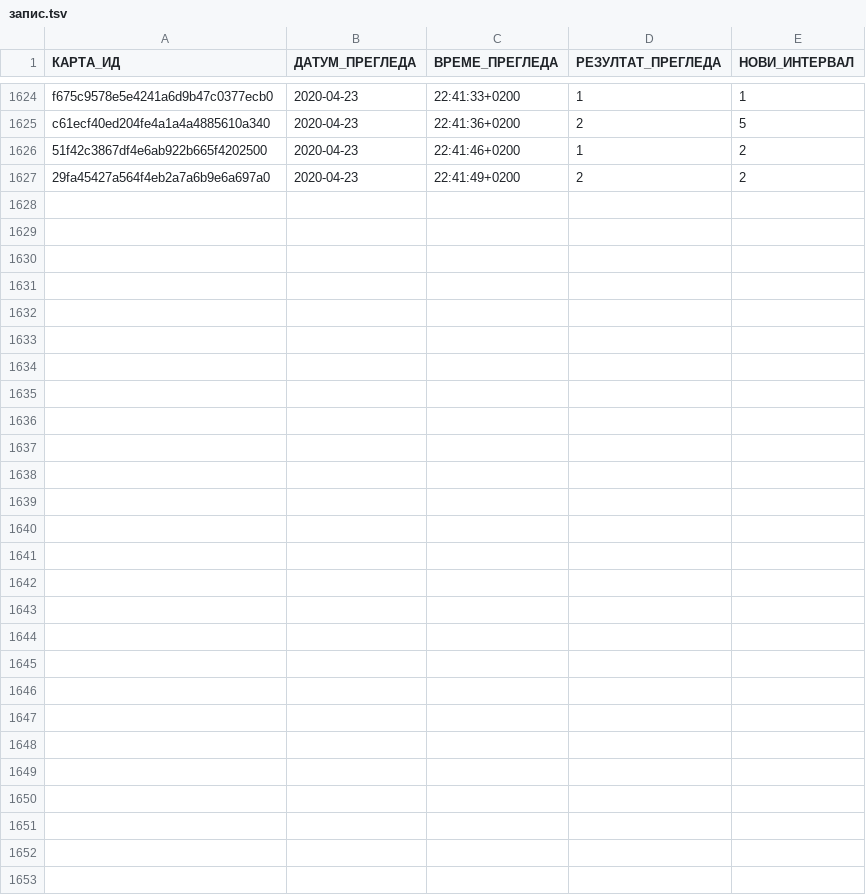
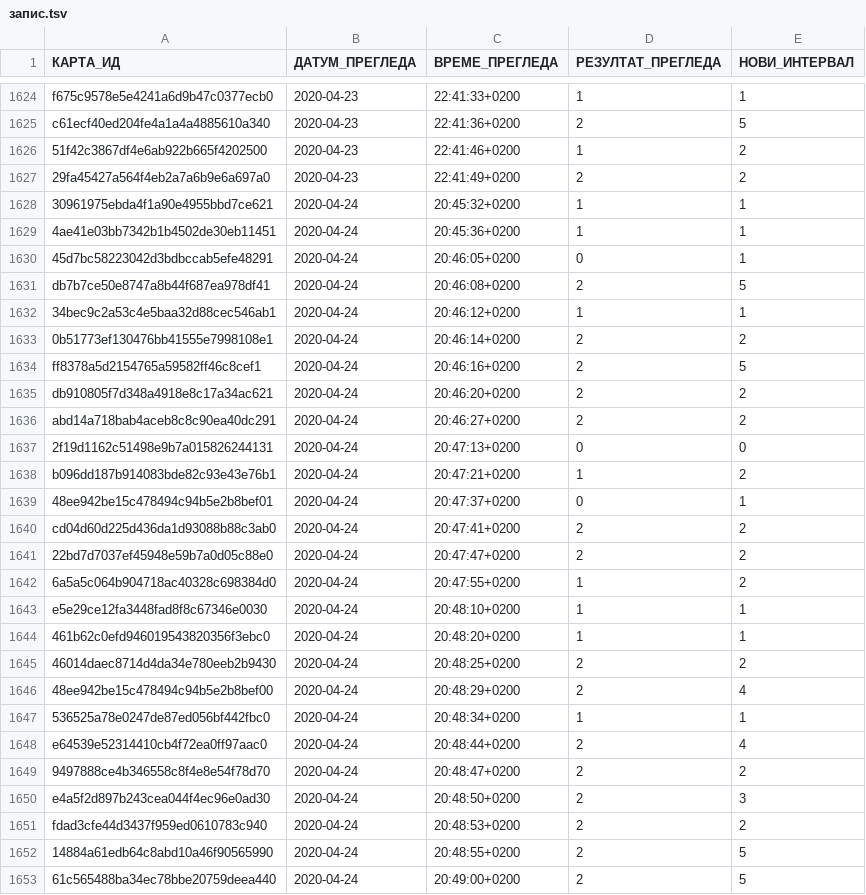
Before and after one commit to cohadar/naki, a TSV file: каталог/de_Basic/запис.tsv, drawn as a sheet; only a part is shown, gaps mark what is left out.

```diff
--- a/каталог/de_Basic/запис.tsv
+++ b/каталог/de_Basic/запис.tsv
@@ -1627 +1627,27 @@ c61ecf40ed204fe4a1a4a4885610a340	2020-04-23	22:41:36+0200	2	5
 29fa45427a564f4eb2a7a6b9e6a697a0	2020-04-23	22:41:49+0200	2	2
+30961975ebda4f1a90e4955bbd7ce621	2020-04-24	20:45:32+0200	1	1
+4ae41e03bb7342b1b4502de30eb11451	2020-04-24	20:45:36+0200	1	1
+45d7bc58223042d3bdbccab5efe48291	2020-04-24	20:46:05+0200	0	1
+db7b7ce50e8747a8b44f687ea978df41	2020-04-24	20:46:08+0200	2	5
+34bec9c2a53c4e5baa32d88cec546ab1	2020-04-24	20:46:12+0200	1	1
+0b51773ef130476bb41555e7998108e1	2020-04-24	20:46:14+0200	2	2
+ff8378a5d2154765a59582ff46c8cef1	2020-04-24	20:46:16+0200	2	5
+db910805f7d348a4918e8c17a34ac621	2020-04-24	20:46:20+0200	2	2
+abd14a718bab4aceb8c8c90ea40dc291	2020-04-24	20:46:27+0200	2	2
+2f19d1162c51498e9b7a015826244131	2020-04-24	20:47:13+0200	0	0
+b096dd187b914083bde82c93e43e76b1	2020-04-24	20:47:21+0200	1	2
+48ee942be15c478494c94b5e2b8bef01	2020-04-24	20:47:37+0200	0	1
+cd04d60d225d436da1d93088b88c3ab0	2020-04-24	20:47:41+0200	2	2
+22bd7d7037ef45948e59b7a0d05c88e0	2020-04-24	20:47:47+0200	2	2
+6a5a5c064b904718ac40328c698384d0	2020-04-24	20:47:55+0200	1	2
+e5e29ce12fa3448fad8f8c67346e0030	2020-04-24	20:48:10+0200	1	1
+461b62c0efd946019543820356f3ebc0	2020-04-24	20:48:20+0200	1	1
+46014daec8714d4da34e780eeb2b9430	2020-04-24	20:48:25+0200	2	2
+48ee942be15c478494c94b5e2b8bef00	2020-04-24	20:48:29+0200	2	4
+536525a78e0247de87ed056bf442fbc0	2020-04-24	20:48:34+0200	1	1
+e64539e52314410cb4f72ea0ff97aac0	2020-04-24	20:48:44+0200	2	4
+9497888ce4b346558c8f4e8e54f78d70	2020-04-24	20:48:47+0200	2	2
+e4a5f2d897b243cea044f4ec96e0ad30	2020-04-24	20:48:50+0200	2	3
+fdad3cfe44d3437f959ed0610783c940	2020-04-24	20:48:53+0200	2	2
+14884a61edb64c8abd10a46f90565990	2020-04-24	20:48:55+0200	2	5
+61c565488ba34ec78bbe20759deea440	2020-04-24	20:49:00+0200	2	5
```
Also changed, not shown: каталог/de_Cloze/запис.tsv, каталог/de_Einweg/запис.tsv, 5 other files.
